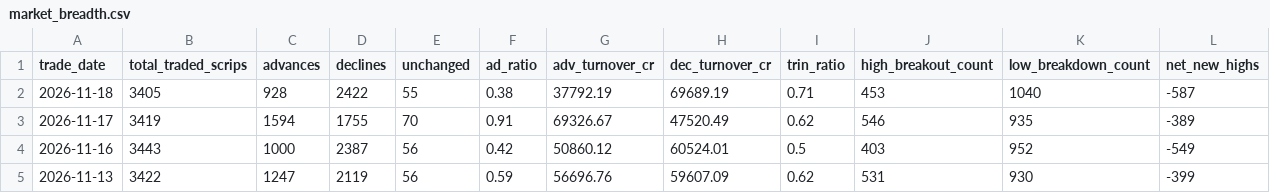
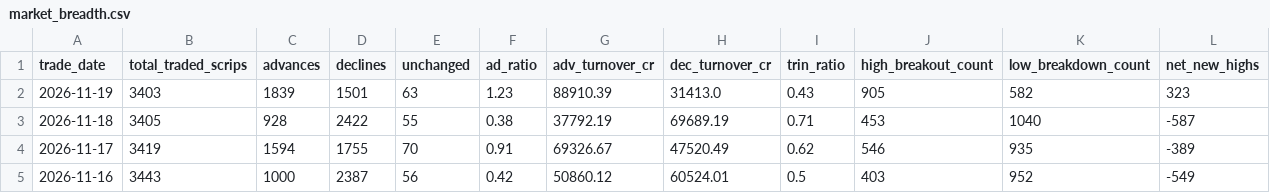
Before and after one commit to prathmeshgupta/nse-52w-high-low-breadth, a CSV file: output/market_breadth.csv, drawn as a sheet; only a part is shown; the shorter side is filled out with more unchanged rows; rows hold the shown columns only; the diff names each change by its address in the sheet, - before the commit and + after, or states it on an @@ line.

```diff
--- a/output/market_breadth.csv
+++ b/output/market_breadth.csv
+row 2: 2026-11-19 | 3403 | 1839 | 1501 | 63 | 1.23 | 88910.39 | 31413.0 | 0.43 | 905 | 582 | 323
```
Also changed, not shown: 1 other file.
